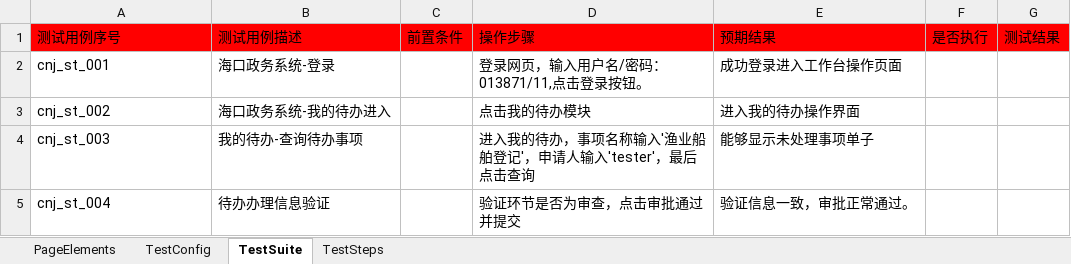
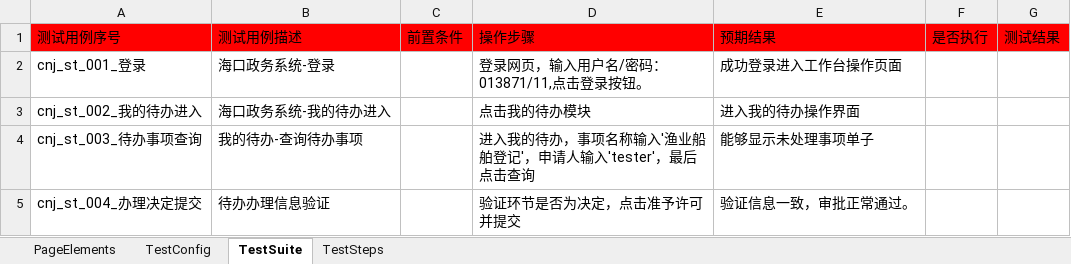
Before and after one commit to CeciliaNi/selenium_auto_test02, an Excel workbook: test_suite_cnj03办理决定.xlsx, sheet TestSuite, drawn as a sheet; values as stored, in another font and other column widths than the file's, no borders; the diff names each change by its address in the sheet, - before the commit and + after, or states it on an @@ line.

```diff
--- a/test_suite_cnj03办理决定.xlsx (sheet TestSuite)
+++ b/test_suite_cnj03办理决定.xlsx (sheet TestSuite)
-A2: cnj_st_001
+A2: cnj_st_001_登录
-A3: cnj_st_002
+A3: cnj_st_002_我的待办进入
-A4: cnj_st_003
+A4: cnj_st_003_待办事项查询
-A5: cnj_st_004
+A5: cnj_st_004_办理决定提交
-D5: 验证环节是否为审查，点击审批通过并提交
+D5: 验证环节是否为决定，点击准予许可并提交
```
Also changed, not shown: sheet TestSteps, report/report_cnj01接件.xlsx, test_suite_cnj02办理审核.xlsx, 6 other files.
